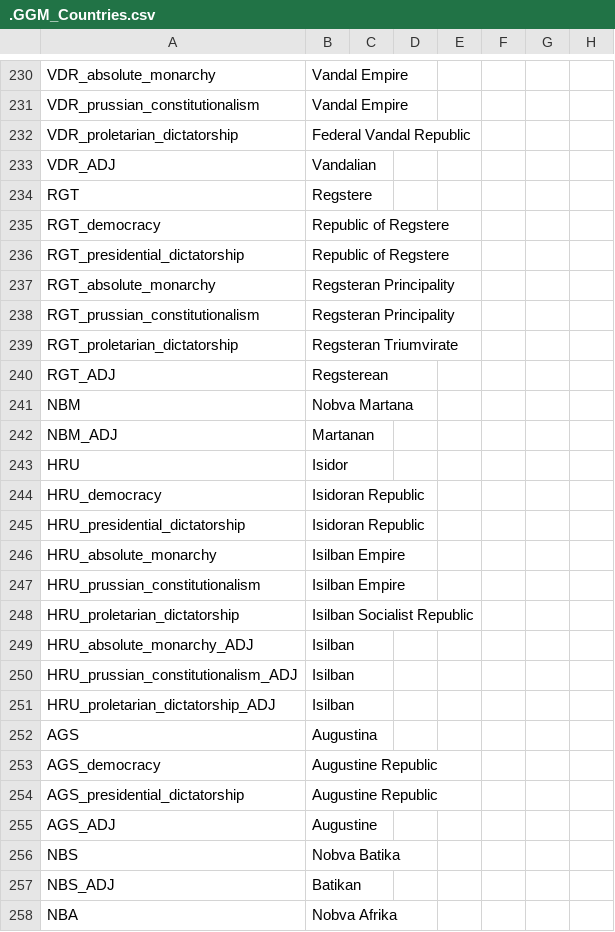
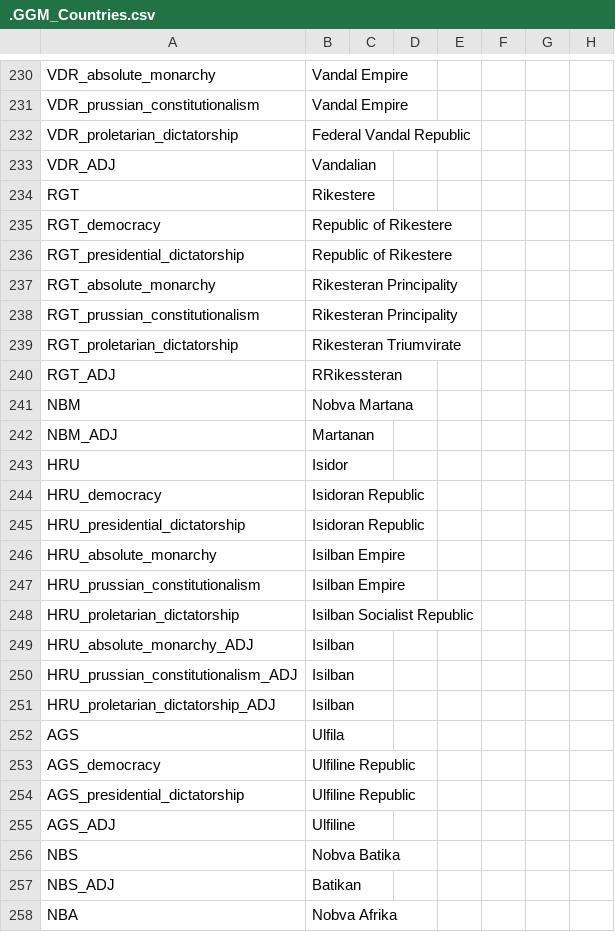
Before and after one commit to The-Question-Asker/MAW2, a CSV file: MAW2/localisation/.GGM_Countries.csv, drawn as a sheet; only a part is shown, gaps mark what is left out; the diff names each change by its address in the sheet, - before the commit and + after, or states it on an @@ line.

```diff
--- a/MAW2/localisation/.GGM_Countries.csv
+++ b/MAW2/localisation/.GGM_Countries.csv
-B234: Regstere
+B234: Rikestere
-B235:B236: Republic of Regstere
+B235:B236: Republic of Rikestere
-B237:B238: Regsteran Principality
+B237:B238: Rikesteran Principality
-B239: Regsteran Triumvirate
+B239: Rikesteran Triumvirate
-B240: Regsterean
+B240: RRikessteran
-B252: Augustina
+B252: Ulfila
-B253:B254: Augustine Republic
+B253:B254: Ulfiline Republic
-B255: Augustine
+B255: Ulfiline
```
Also changed, not shown: MAW2/localisation/.GGM_Map.csv, MAW2/localisation/.GGM_Misc.csv, 6 other files.
